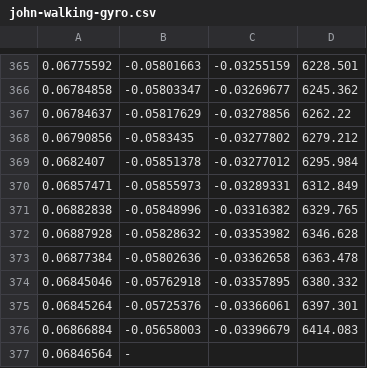
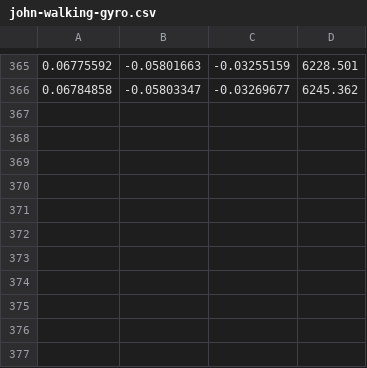
Before and after one commit to jjsullivan5196/walking-regress-tools, a CSV file: Assets/Resources/john-walking-gyro.csv, drawn as a sheet; only a part is shown, gaps mark what is left out.

```diff
--- a/Assets/Resources/john-walking-gyro.csv
+++ b/Assets/Resources/john-walking-gyro.csv
@@ -366,12 +366 @@
 0.06784858,-0.05803347,-0.03269677,6245.362
-0.06784637,-0.05817629,-0.03278856,6262.22
-0.06790856,-0.0583435,-0.03277802,6279.212
-0.0682407,-0.05851378,-0.03277012,6295.984
-0.06857471,-0.05855973,-0.03289331,6312.849
-0.06882838,-0.05848996,-0.03316382,6329.765
-0.06887928,-0.05828632,-0.03353982,6346.628
-0.06877384,-0.05802636,-0.03362658,6363.478
-0.06845046,-0.05762918,-0.03357895,6380.332
-0.06845264,-0.05725376,-0.03366061,6397.301
-0.06866884,-0.05658003,-0.03396679,6414.083
-0.06846564,-
```
Also changed, not shown: 3 other files.
